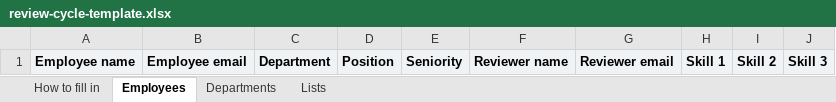
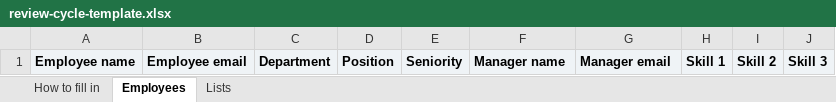
Before and after one commit to pvlidoa01/HR-automation, an Excel workbook: templates/review-cycle-template.xlsx, sheet Employees, drawn as a sheet; values as stored, in another font and other column widths than the file's, no borders; the diff names each change by its address in the sheet, - before the commit and + after, or states it on an @@ line.

```diff
--- a/templates/review-cycle-template.xlsx (sheet Employees)
+++ b/templates/review-cycle-template.xlsx (sheet Employees)
-sheet tab: Departments
-F1: Reviewer name
+F1: Manager name
-G1: Reviewer email
+G1: Manager email
```
Also changed, not shown: sheet How to fill in, 31 other files.
